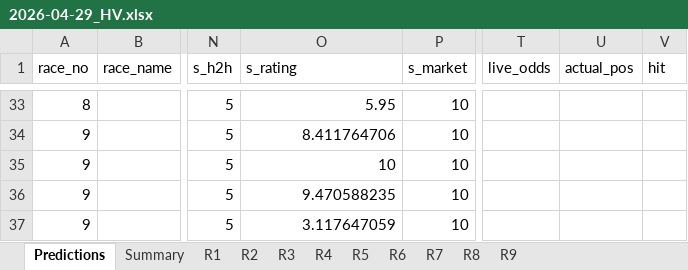
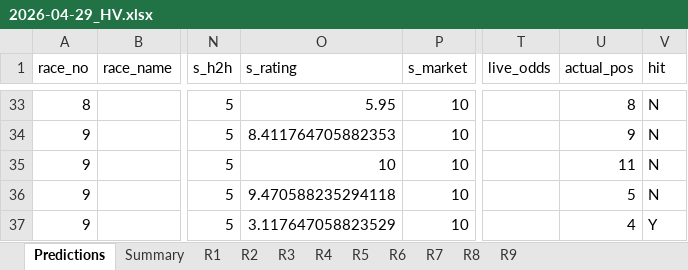
Before and after one commit to a40856/Claudehkjc, an Excel workbook: data/predictions/2026-04-29_HV.xlsx, sheet Predictions, drawn as a sheet; only a part is shown, gaps mark what is left out; values as stored, in another font and other column widths than the file's, no cell formats; the diff covers the shown part only; the diff names each change by its address in the sheet, - before the commit and + after, or states it on an @@ line.

```diff
--- a/data/predictions/2026-04-29_HV.xlsx (sheet Predictions)
+++ b/data/predictions/2026-04-29_HV.xlsx (sheet Predictions)
-U33 (actual_pos): (empty)
+U33 (actual_pos): 8
-V33:V36 (hit): (empty)
+V33:V36 (hit): N
-O34 (s_rating): 8.411764706
+O34 (s_rating): 8.411764705882353
-U34 (actual_pos): (empty)
+U34 (actual_pos): 9
-U35 (actual_pos): (empty)
+U35 (actual_pos): 11
-O36 (s_rating): 9.470588235
+O36 (s_rating): 9.470588235294118
-U36 (actual_pos): (empty)
+U36 (actual_pos): 5
-O37 (s_rating): 3.117647059
+O37 (s_rating): 3.117647058823529
-U37 (actual_pos): (empty)
+U37 (actual_pos): 4
-V37 (hit): (empty)
+V37 (hit): Y
```
Also changed, not shown: 77 edited cells elsewhere in this sheet, cell formats, docs/data/predictions/2026-04-29_HV.xlsx, 3 other files.
